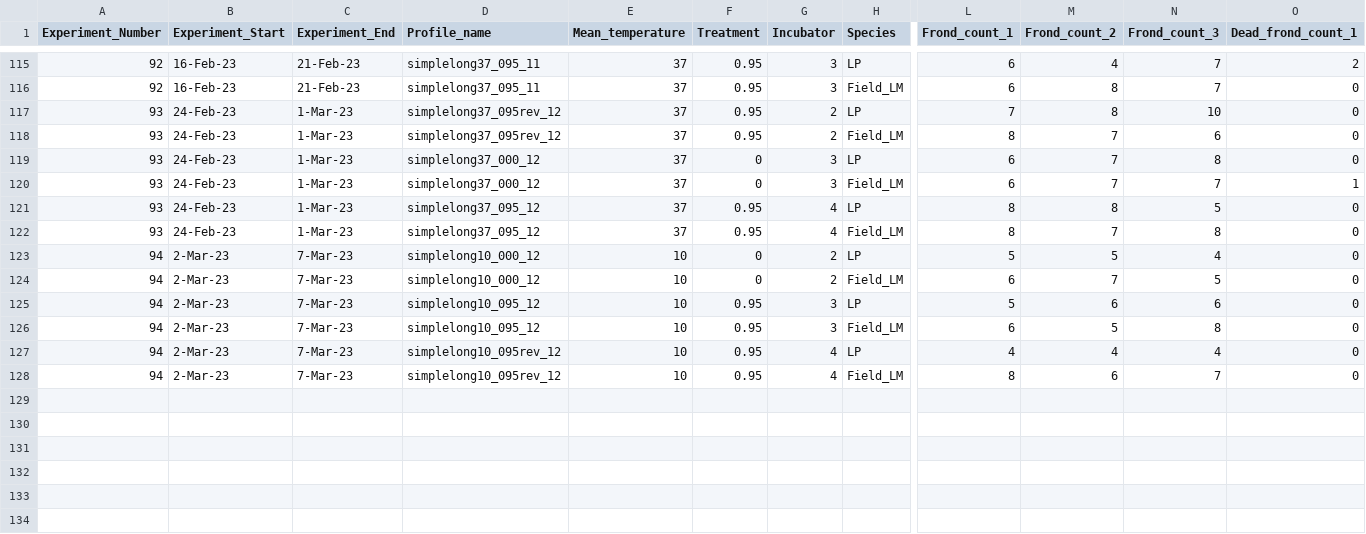
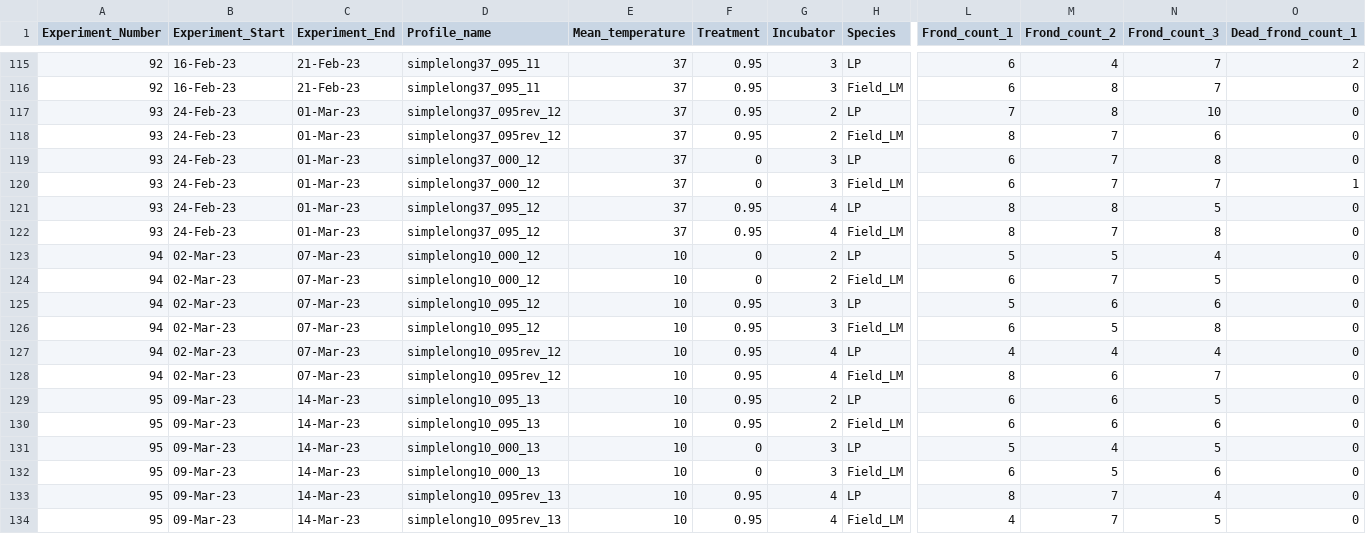
Before and after one commit to Cuddington-Lab/thermal-experiments, a CSV file: metafile_autocorrelation_2022-2023.csv, drawn as a sheet; only a part is shown, gaps mark what is left out; rows hold the shown columns only; the diff covers the shown part only; the diff names each change by its address in the sheet, - before the commit and + after, or states it on an @@ line.

Commit message:
Add files via upload
exp95 frond counts -A

```diff
--- a/metafile_autocorrelation_2022-2023.csv
+++ b/metafile_autocorrelation_2022-2023.csv
-C117:C122 (Experiment_End): 1-Mar-23
+C117:C122 (Experiment_End): 01-Mar-23
-B123:B128 (Experiment_Start): 2-Mar-23
+B123:B128 (Experiment_Start): 02-Mar-23
-C123:C128 (Experiment_End): 7-Mar-23
+C123:C128 (Experiment_End): 07-Mar-23
+row 129: 95 | 09-Mar-23 | 14-Mar-23 | simplelong10_095_13 | 10 | 0.95 | 2 | LP | 6 | 6 | 5 | 0
+row 130: 95 | 09-Mar-23 | 14-Mar-23 | simplelong10_095_13 | 10 | 0.95 | 2 | Field_LM | 6 | 6 | 6 | 0
+row 131: 95 | 09-Mar-23 | 14-Mar-23 | simplelong10_000_13 | 10 | 0 | 3 | LP | 5 | 4 | 5 | 0
+row 132: 95 | 09-Mar-23 | 14-Mar-23 | simplelong10_000_13 | 10 | 0 | 3 | Field_LM | 6 | 5 | 6 | 0
+row 133: 95 | 09-Mar-23 | 14-Mar-23 | simplelong10_095rev_13 | 10 | 0.95 | 4 | LP | 8 | 7 | 4 | 0
+row 134: 95 | 09-Mar-23 | 14-Mar-23 | simplelong10_095rev_13 | 10 | 0.95 | 4 | Field_LM | 4 | 7 | 5 | 0
```
Also changed, not shown: 66 edited cells elsewhere in this file.
